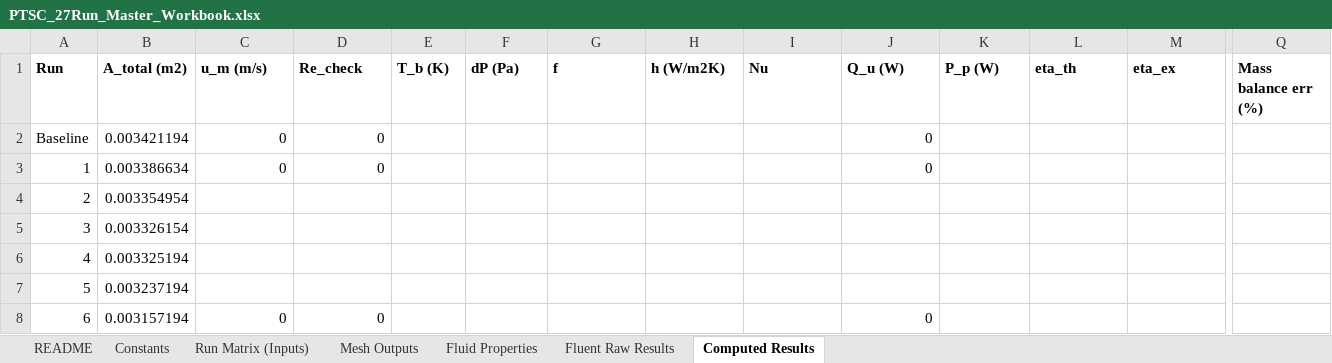
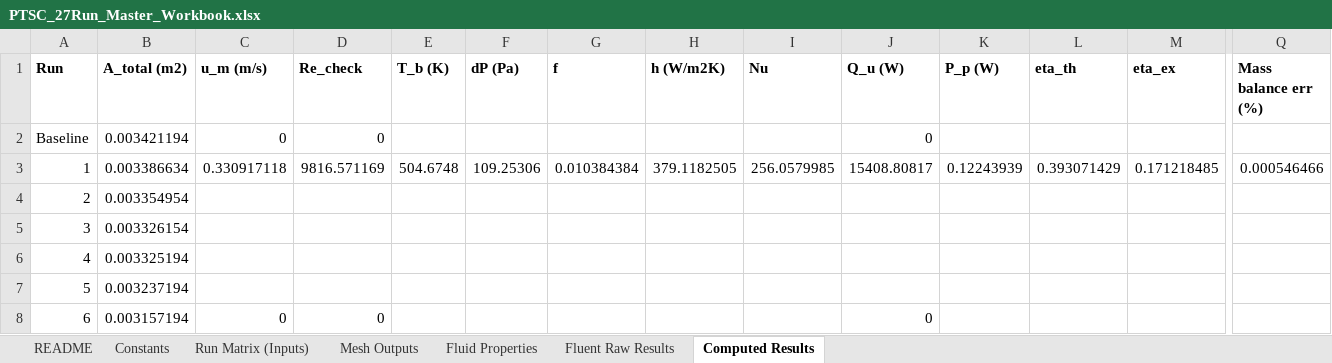
Before and after one commit to dhagax100/dhagax100, an Excel workbook: thesis/production-runs/PTSC_27Run_Master_Workbook.xlsx, sheet Computed Results, drawn as a sheet; only a part is shown, gaps mark what is left out; values as stored, in another font and other column widths than the file's, no borders; the diff names each change by its address in the sheet, - before the commit and + after, or states it on an @@ line.

```diff
--- a/thesis/production-runs/PTSC_27Run_Master_Workbook.xlsx (sheet Computed Results)
+++ b/thesis/production-runs/PTSC_27Run_Master_Workbook.xlsx (sheet Computed Results)
-C3 (u_m (m/s)): 0
+C3 (u_m (m/s)): 0.330917118
-D3 (Re_check): 0
+D3 (Re_check): 9816.571169
-E3 (T_b (K)): (empty)
+E3 (T_b (K)): 504.6748
-F3 (dP (Pa)): (empty)
+F3 (dP (Pa)): 109.25306
-G3 (f): (empty)
+G3 (f): 0.010384384
-H3 (h (W/m2K)): (empty)
+H3 (h (W/m2K)): 379.1182505
-I3 (Nu): (empty)
+I3 (Nu): 256.0579985
-J3 (Q_u (W)): 0
+J3 (Q_u (W)): 15408.80817
-K3 (P_p (W)): (empty)
+K3 (P_p (W)): 0.12243939
-L3 (eta_th): (empty)
+L3 (eta_th): 0.393071429
-M3 (eta_ex): (empty)
+M3 (eta_ex): 0.171218485
-Q3 (Mass balance err (%)): (empty)
+Q3 (Mass balance err (%)): 0.000546466
```
Also changed, not shown: sheet Fluent Raw Results.
